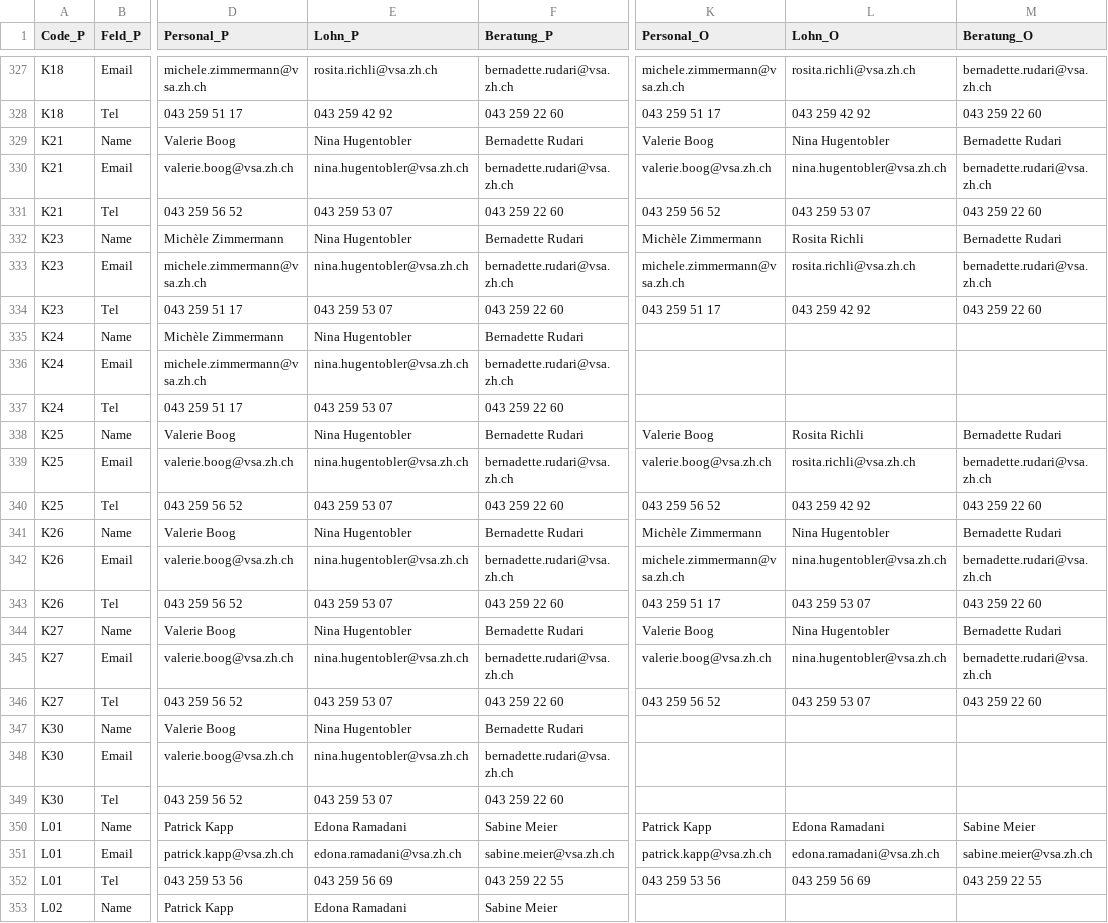
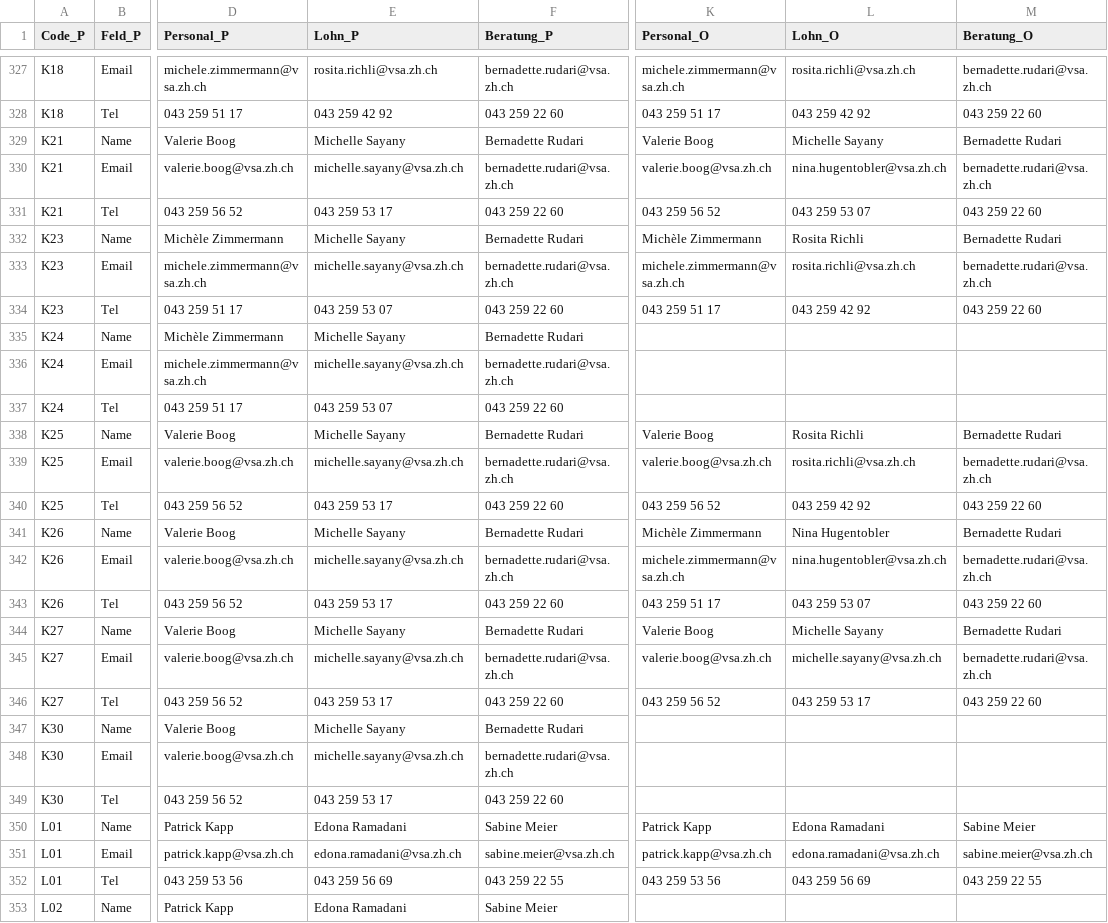
Before and after one commit to statistikZH/Visualisierung_VSAKarte, a CSV file: Data/VSA_Kantonskarte.csv, drawn as a sheet; only a part is shown, gaps mark what is left out; the diff names each change by its address in the sheet, - before the commit and + after, or states it on an @@ line.

Commit message:
Update VSA_Kantonskarte.csv

```diff
--- a/Data/VSA_Kantonskarte.csv
+++ b/Data/VSA_Kantonskarte.csv
-E329 (Lohn_P): Nina Hugentobler
+E329 (Lohn_P): Michelle Sayany
-L329 (Lohn_O): Nina Hugentobler
+L329 (Lohn_O): Michelle Sayany
-E330 (Lohn_P): nina.hugentobler@vsa.zh.ch
+E330 (Lohn_P): michelle.sayany@vsa.zh.ch
-E331 (Lohn_P): 043 259 53 07
+E331 (Lohn_P): 043 259 53 17
-E332 (Lohn_P): Nina Hugentobler
+E332 (Lohn_P): Michelle Sayany
-E333 (Lohn_P): nina.hugentobler@vsa.zh.ch
+E333 (Lohn_P): michelle.sayany@vsa.zh.ch
-E335 (Lohn_P): Nina Hugentobler
+E335 (Lohn_P): Michelle Sayany
-E336 (Lohn_P): nina.hugentobler@vsa.zh.ch
+E336 (Lohn_P): michelle.sayany@vsa.zh.ch
-E338 (Lohn_P): Nina Hugentobler
+E338 (Lohn_P): Michelle Sayany
-E339 (Lohn_P): nina.hugentobler@vsa.zh.ch
+E339 (Lohn_P): michelle.sayany@vsa.zh.ch
-E340 (Lohn_P): 043 259 53 07
+E340 (Lohn_P): 043 259 53 17
-E341 (Lohn_P): Nina Hugentobler
+E341 (Lohn_P): Michelle Sayany
-E342 (Lohn_P): nina.hugentobler@vsa.zh.ch
+E342 (Lohn_P): michelle.sayany@vsa.zh.ch
-E343 (Lohn_P): 043 259 53 07
+E343 (Lohn_P): 043 259 53 17
-E344 (Lohn_P): Nina Hugentobler
+E344 (Lohn_P): Michelle Sayany
-L344 (Lohn_O): Nina Hugentobler
+L344 (Lohn_O): Michelle Sayany
-E345 (Lohn_P): nina.hugentobler@vsa.zh.ch
+E345 (Lohn_P): michelle.sayany@vsa.zh.ch
-L345 (Lohn_O): nina.hugentobler@vsa.zh.ch
+L345 (Lohn_O): michelle.sayany@vsa.zh.ch
-E346 (Lohn_P): 043 259 53 07
+E346 (Lohn_P): 043 259 53 17
-L346 (Lohn_O): 043 259 53 07
+L346 (Lohn_O): 043 259 53 17
-E347 (Lohn_P): Nina Hugentobler
+E347 (Lohn_P): Michelle Sayany
-E348 (Lohn_P): nina.hugentobler@vsa.zh.ch
+E348 (Lohn_P): michelle.sayany@vsa.zh.ch
-E349 (Lohn_P): 043 259 53 07
+E349 (Lohn_P): 043 259 53 17
```
